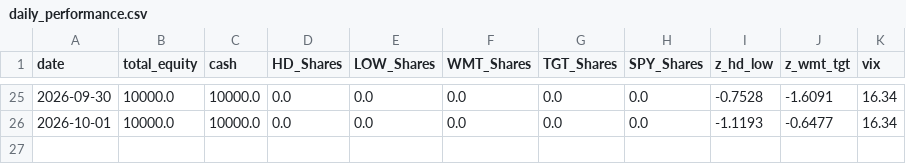
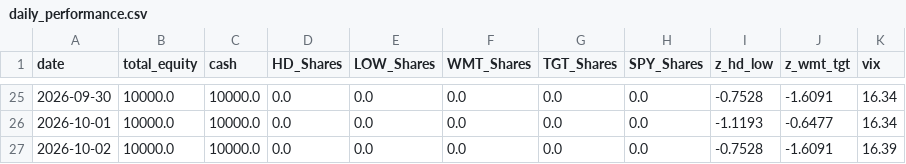
Before and after one commit to pantelisk121-prog/quant-paper-bot, a CSV file: daily_performance.csv, drawn as a sheet; only a part is shown, gaps mark what is left out.

```diff
--- a/daily_performance.csv
+++ b/daily_performance.csv
@@ -26 +26,2 @@ date,total_equity,cash,HD_Shares,LOW_Shares,WMT_Shares,TGT_Shares,SPY_Shares,z_h
 2026-10-01,10000.0,10000.0,0.0,0.0,0.0,0.0,0.0,-1.1193,-0.6477,16.34
+2026-10-02,10000.0,10000.0,0.0,0.0,0.0,0.0,0.0,-0.7528,-1.6091,16.39
```
